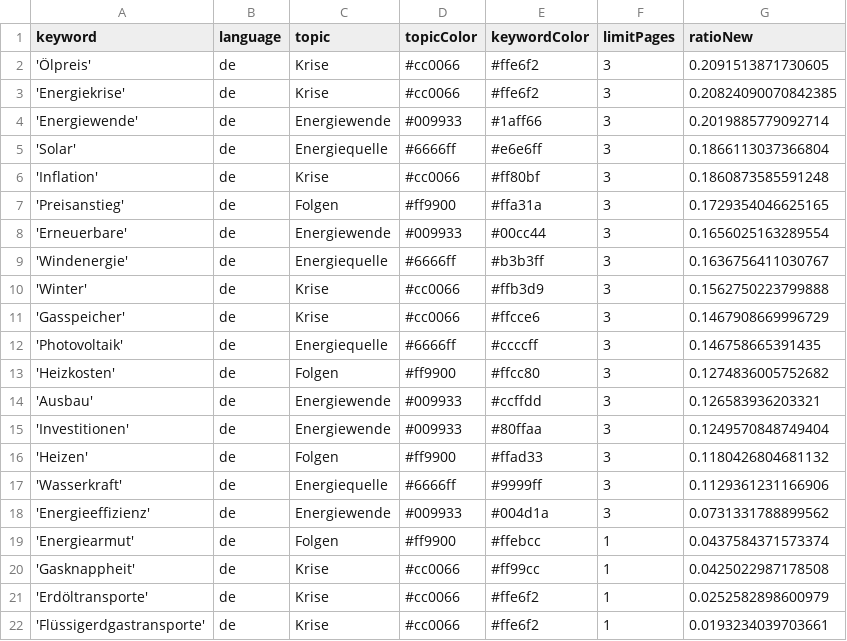
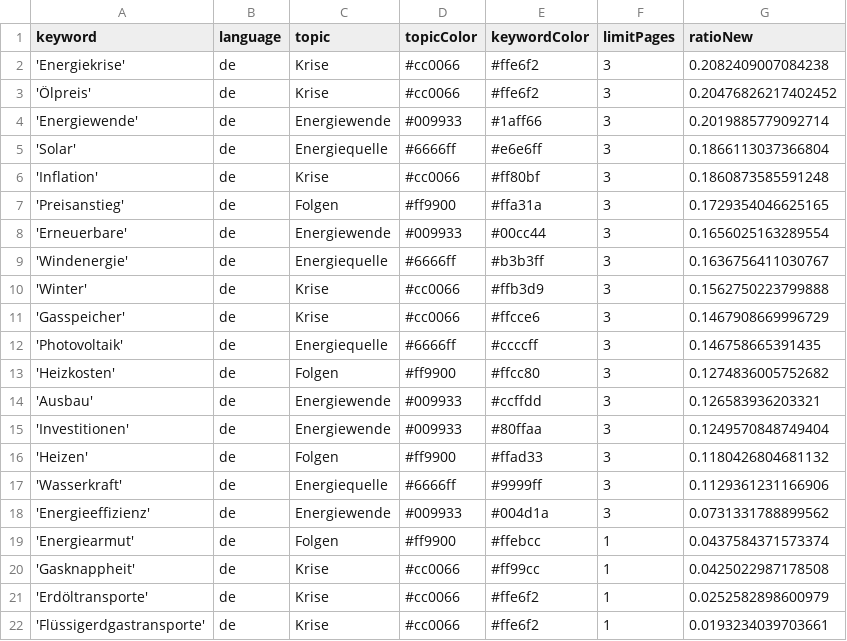
Before and after one commit to JoPhi24-news/winterIsComing, a CSV file: keywords.csv, drawn as a sheet.

```diff
--- a/keywords.csv
+++ b/keywords.csv
@@ -1,4 +1,4 @@
 keyword,language,topic,topicColor,keywordColor,limitPages,ratioNew
-'Ölpreis',de,Krise,#cc0066,#ffe6f2,3,0.2091513871730605
-'Energiekrise',de,Krise,#cc0066,#ffe6f2,3,0.20824090070842385
+'Energiekrise',de,Krise,#cc0066,#ffe6f2,3,0.2082409007084238
+'Ölpreis',de,Krise,#cc0066,#ffe6f2,3,0.20476826217402452
 'Energiewende',de,Energiewende,#009933,#1aff66,3,0.2019885779092714
```
Also changed, not shown: csv/news_2026_04.csv.
